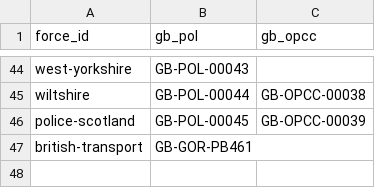
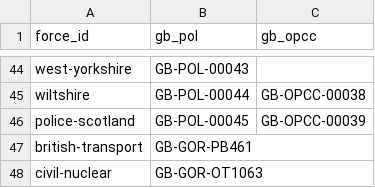
Before and after one commit to rcvda/opcc-names-and-codes, a CSV file: source/code_assignments.csv, drawn as a sheet; only a part is shown, gaps mark what is left out; the diff names each change by its address in the sheet, - before the commit and + after, or states it on an @@ line.

```diff
--- a/source/code_assignments.csv
+++ b/source/code_assignments.csv
+row 48: civil-nuclear | GB-GOR-OT1063
```
Also changed, not shown: data/register.csv, 2 other files.
